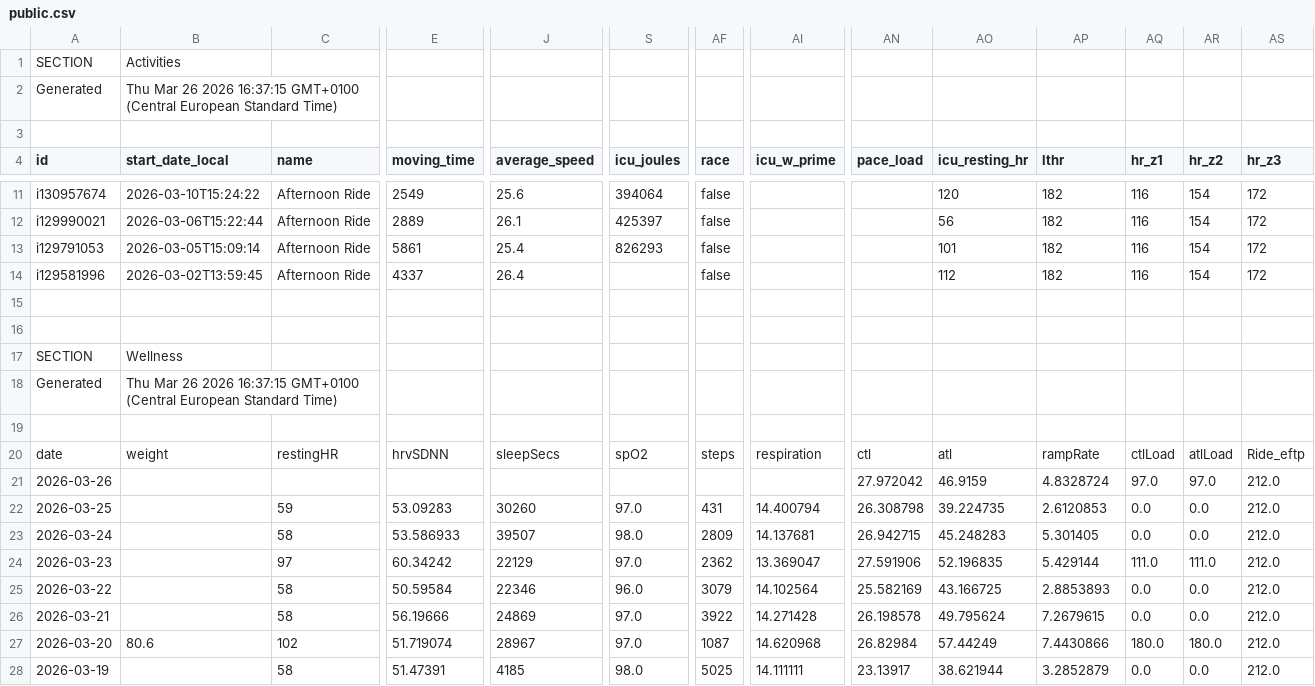
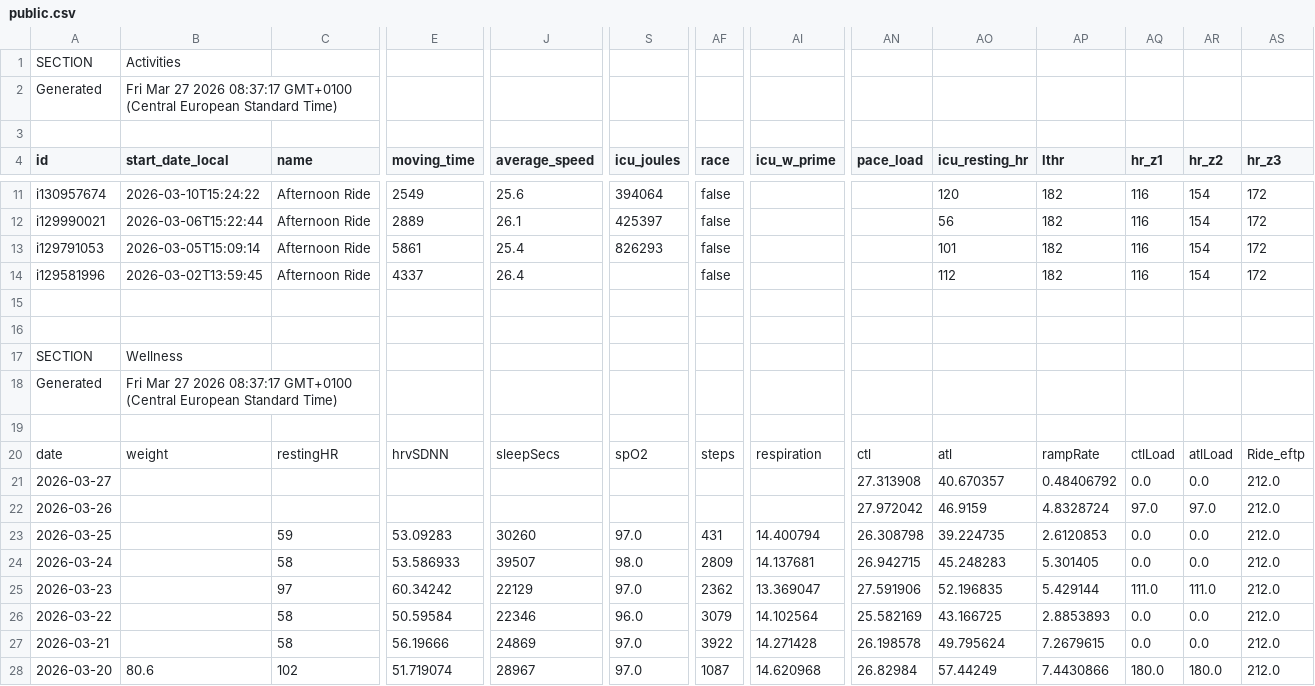
Before and after one commit to 17fed/cyclingcoachaidata, a CSV file: data/public.csv, drawn as a sheet; only a part is shown, gaps mark what is left out; removed rows and columns are numbered as before the commit, all else as after; rows hold the shown columns only; the diff names each change by its address in the sheet, - before the commit and + after, or states it on an @@ line.

Commit message:
Update public.csv

```diff
--- a/data/public.csv
+++ b/data/public.csv
-B2 (start_date_local): Thu Mar 26 2026 16:37:15 GMT+0100 (Central…
+B2 (start_date_local): Fri Mar 27 2026 08:37:17 GMT+0100 (Central…
-B18 (start_date_local): Thu Mar 26 2026 16:37:15 GMT+0100 (Central…
+B18 (start_date_local): Fri Mar 27 2026 08:37:17 GMT+0100 (Central…
+row 21: 2026-03-27 |  |  |  |  |  |  |  | 27.313908 | 40.670357 | 0.48406792 | 0.0 | 0.0 | 212.0
-row 28: 2026-03-19 |  | 58 | 51.47391 | 4185 | 98.0 | 5025 | 14.111111 | 23.13917 | 38.621944 | 3.2852879 | 0.0 | 0.0 | 212.0
```
